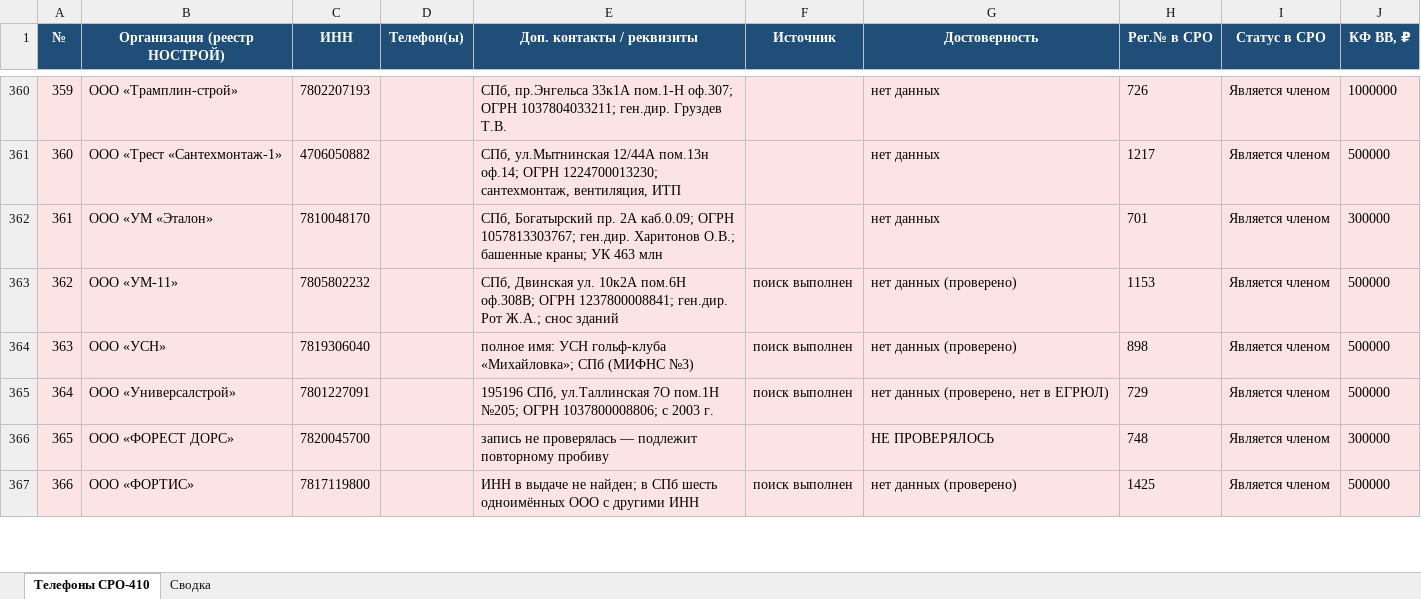
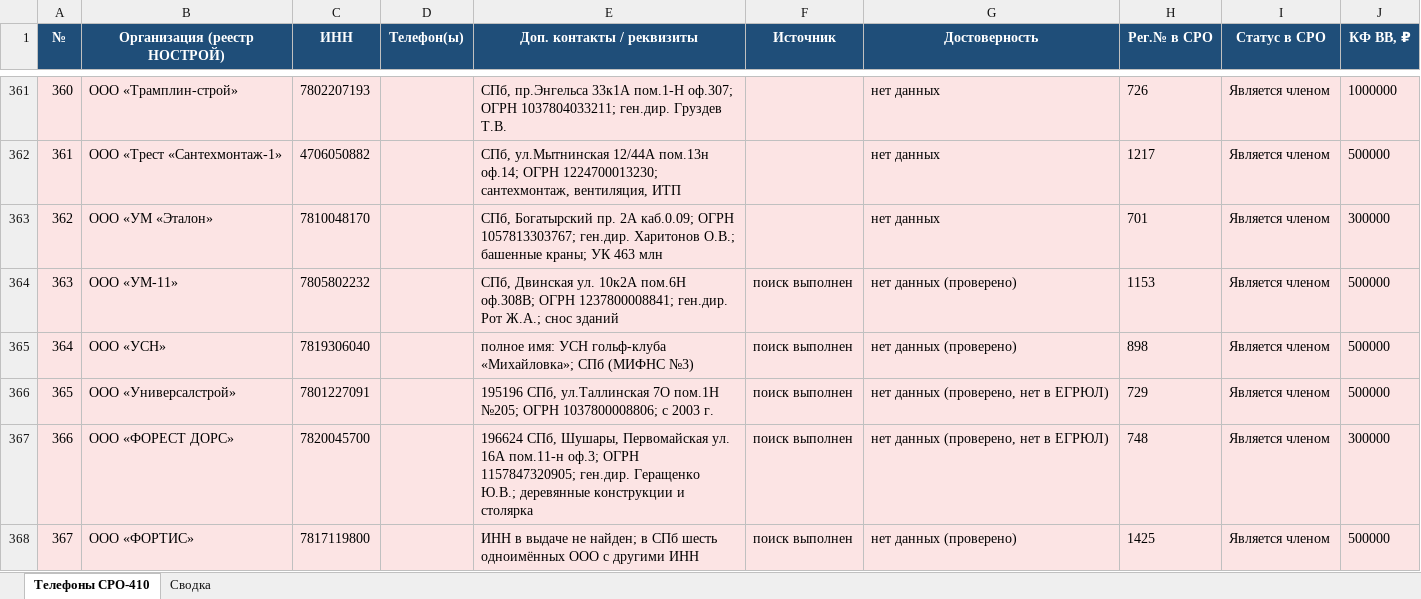
Before and after one commit to caesart966-web/first_reposirtory, an Excel workbook: Телефоны_СРО410_НОСТРОЙ.xlsx, sheet Телефоны СРО-410, drawn as a sheet; only a part is shown, gaps mark what is left out; values as stored, in another font and other column widths than the file's, no borders; addresses are those after the commit; the diff covers the shown part only; the diff names each change by its address in the sheet, - before the commit and + after, or states it on an @@ line.

```diff
--- a/Телефоны_СРО410_НОСТРОЙ.xlsx (sheet Телефоны СРО-410)
+++ b/Телефоны_СРО410_НОСТРОЙ.xlsx (sheet Телефоны СРО-410)
@@ column A (№) renumbered between rows 69 and 368 @@
-E367 (Доп. контакты / реквизиты): запись не проверялась — подлежит повторному пробиву
+E367 (Доп. контакты / реквизиты): 196624 СПб, Шушары, Первомайская ул. 16А пом.11-н оф.3; ОГРН 1157847320905; ген.дир. Геращенко Ю.В.; деревянные конструкции и столярка
-F367 (Источник): (empty)
+F367 (Источник): поиск выполнен
-G367 (Достоверность): НЕ ПРОВЕРЯЛОСЬ
+G367 (Достоверность): нет данных (проверено, нет в ЕГРЮЛ)
```
Also changed, not shown: 1 added row, 1 removed row and 12 edited cells elsewhere in this sheet, sheet Сводка, 1 other file.
